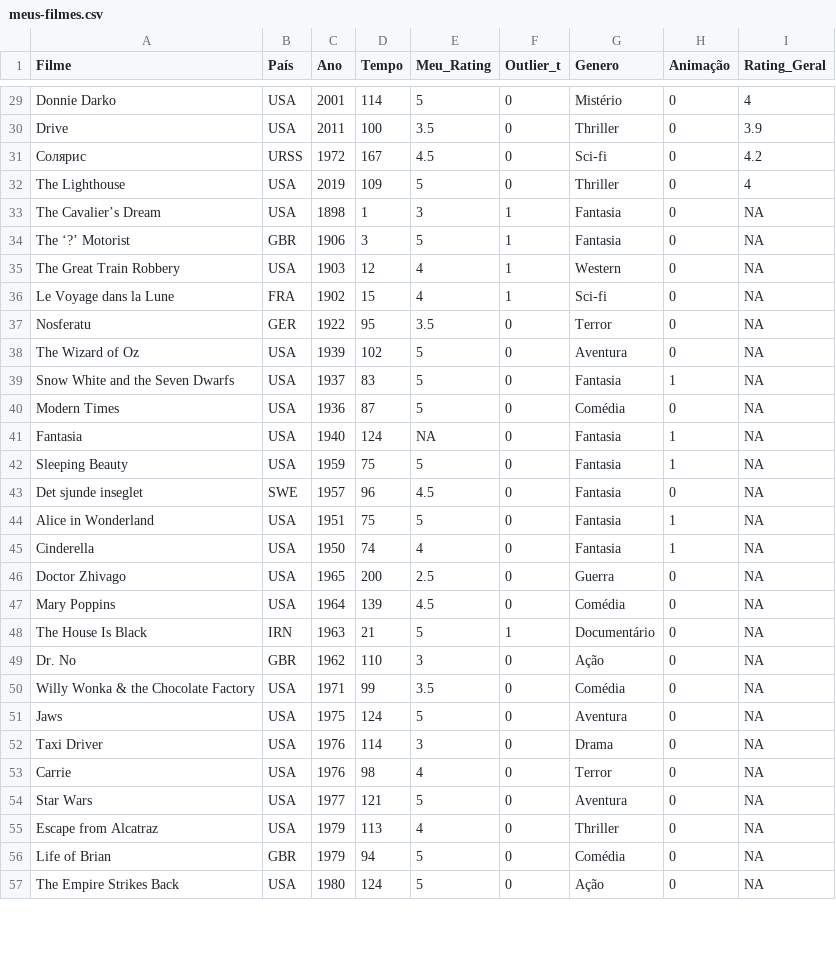
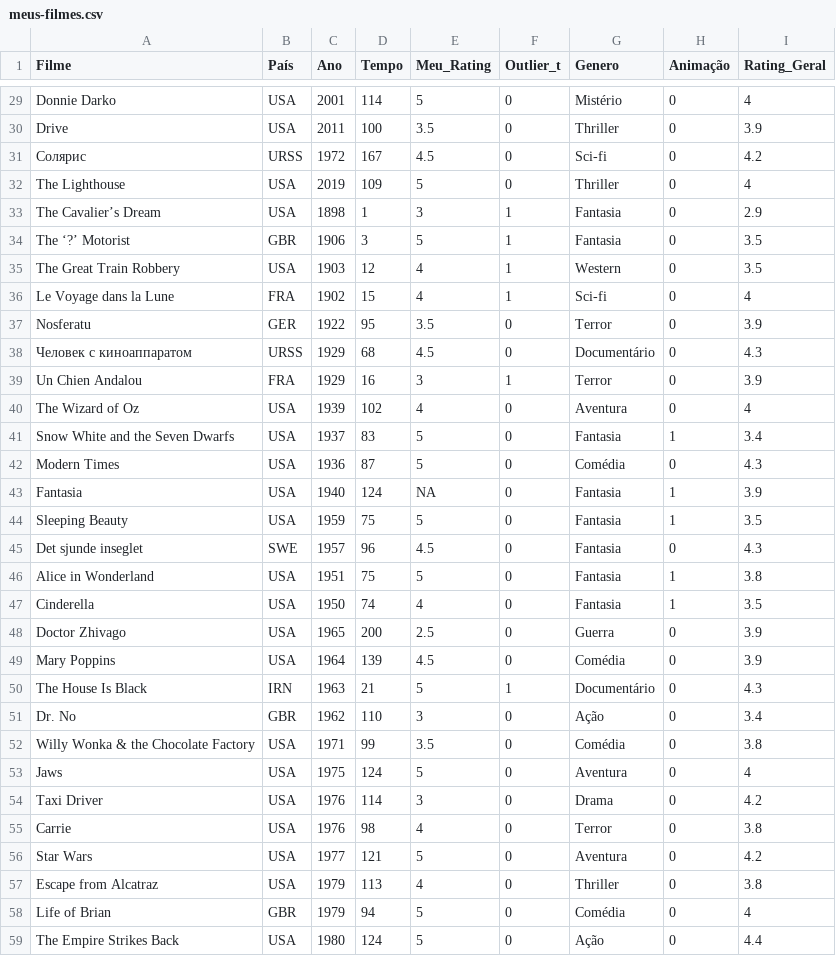
Before and after one commit to Gallicchio-Tavares/Desafio-Filmes, a CSV file: meus-filmes.csv, drawn as a sheet; only a part is shown, gaps mark what is left out; the diff covers the shown part only.

Commit message:
Adiciona mais filmes

```diff
--- a/meus-filmes.csv
+++ b/meus-filmes.csv
@@ -32,26 +32,28 @@ Drive,USA,2011,100,3.5,0,Thriller,0,3.9
 The Lighthouse,USA,2019,109,5,0,Thriller,0,4
-The Cavalier’s Dream,USA,1898,1,3,1,Fantasia,0,NA
-The ‘?’ Motorist,GBR,1906,3,5,1,Fantasia,0,NA
-The Great Train Robbery,USA,1903,12,4,1,Western,0,NA
-Le Voyage dans la Lune,FRA,1902,15,4,1,Sci-fi,0,NA
-Nosferatu,GER,1922,95,3.5,0,Terror,0,NA
-The Wizard of Oz,USA,1939,102,5,0,Aventura,0,NA
-Snow White and the Seven Dwarfs,USA,1937,83,5,0,Fantasia,1,NA
-Modern Times,USA,1936,87,5,0,Comédia,0,NA
-Fantasia,USA,1940,124,NA,0,Fantasia,1,NA
-Sleeping Beauty,USA,1959,75,5,0,Fantasia,1,NA
-Det sjunde inseglet,SWE,1957,96,4.5,0,Fantasia,0,NA
-Alice in Wonderland,USA,1951,75,5,0,Fantasia,1,NA
-Cinderella,USA,1950,74,4,0,Fantasia,1,NA
-Doctor Zhivago,USA,1965,200,2.5,0,Guerra,0,NA
-Mary Poppins,USA,1964,139,4.5,0,Comédia,0,NA
-The House Is Black,IRN,1963,21,5,1,Documentário,0,NA
-Dr. No,GBR,1962,110,3,0,Ação,0,NA
-Willy Wonka & the Chocolate Factory,USA,1971,99,3.5,0,Comédia,0,NA
-Jaws,USA,1975,124,5,0,Aventura,0,NA
-Taxi Driver,USA,1976,114,3,0,Drama,0,NA
-Carrie,USA,1976,98,4,0,Terror,0,NA
-Star Wars,USA,1977,121,5,0,Aventura,0,NA
-Escape from Alcatraz,USA,1979,113,4,0,Thriller,0,NA
-Life of Brian,GBR,1979,94,5,0,Comédia,0,NA
-The Empire Strikes Back,USA,1980,124,5,0,Ação,0,NA
+The Cavalier’s Dream,USA,1898,1,3,1,Fantasia,0,2.9
+The ‘?’ Motorist,GBR,1906,3,5,1,Fantasia,0,3.5
+The Great Train Robbery,USA,1903,12,4,1,Western,0,3.5
+Le Voyage dans la Lune,FRA,1902,15,4,1,Sci-fi,0,4
+Nosferatu,GER,1922,95,3.5,0,Terror,0,3.9
+Человек с киноаппаратом,URSS,1929,68,4.5,0,Documentário,0,4.3
+Un Chien Andalou,FRA,1929,16,3,1,Terror,0,3.9
+The Wizard of Oz,USA,1939,102,4,0,Aventura,0,4
+Snow White and the Seven Dwarfs,USA,1937,83,5,0,Fantasia,1,3.4
+Modern Times,USA,1936,87,5,0,Comédia,0,4.3
+Fantasia,USA,1940,124,NA,0,Fantasia,1,3.9
+Sleeping Beauty,USA,1959,75,5,0,Fantasia,1,3.5
+Det sjunde inseglet,SWE,1957,96,4.5,0,Fantasia,0,4.3
+Alice in Wonderland,USA,1951,75,5,0,Fantasia,1,3.8
+Cinderella,USA,1950,74,4,0,Fantasia,1,3.5
+Doctor Zhivago,USA,1965,200,2.5,0,Guerra,0,3.9
+Mary Poppins,USA,1964,139,4.5,0,Comédia,0,3.9
+The House Is Black,IRN,1963,21,5,1,Documentário,0,4.3
+Dr. No,GBR,1962,110,3,0,Ação,0,3.4
+Willy Wonka & the Chocolate Factory,USA,1971,99,3.5,0,Comédia,0,3.8
+Jaws,USA,1975,124,5,0,Aventura,0,4
+Taxi Driver,USA,1976,114,3,0,Drama,0,4.2
+Carrie,USA,1976,98,4,0,Terror,0,3.8
+Star Wars,USA,1977,121,5,0,Aventura,0,4.2
+Escape from Alcatraz,USA,1979,113,4,0,Thriller,0,3.8
+Life of Brian,GBR,1979,94,5,0,Comédia,0,4
+The Empire Strikes Back,USA,1980,124,5,0,Ação,0,4.4
```
Also changed, not shown: 1 added row and 6 edited cells elsewhere in this file, 1 other file.
